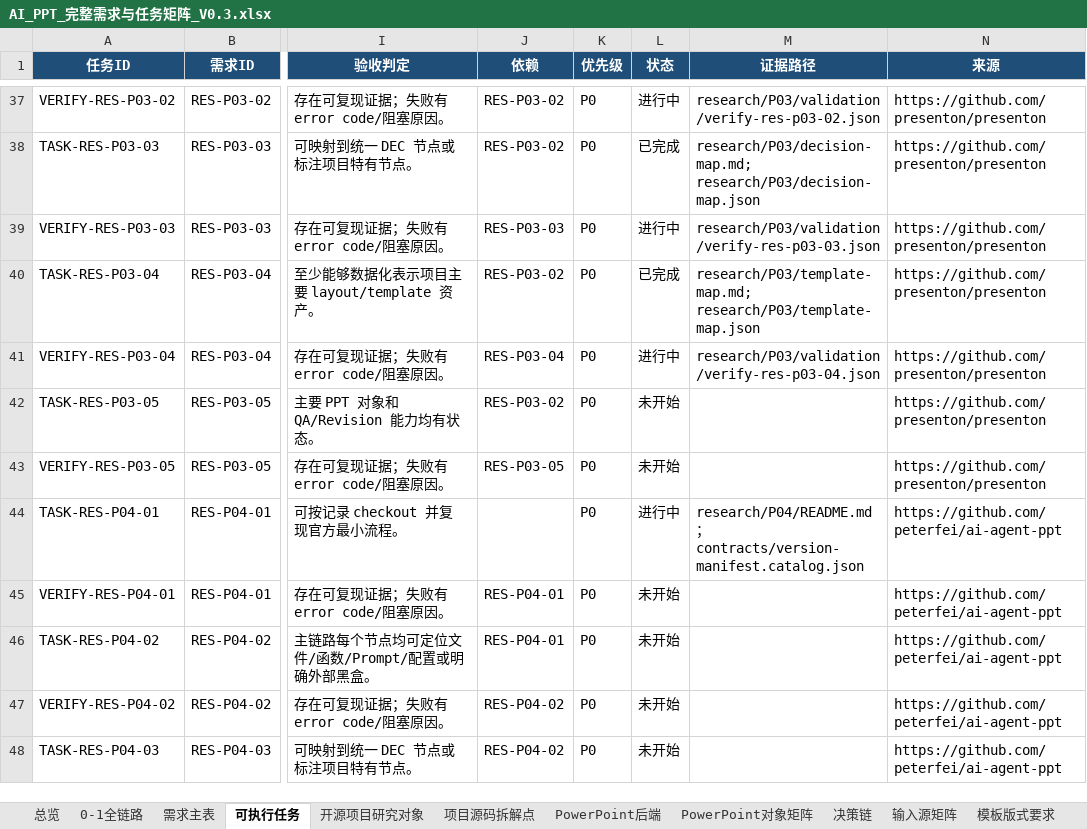
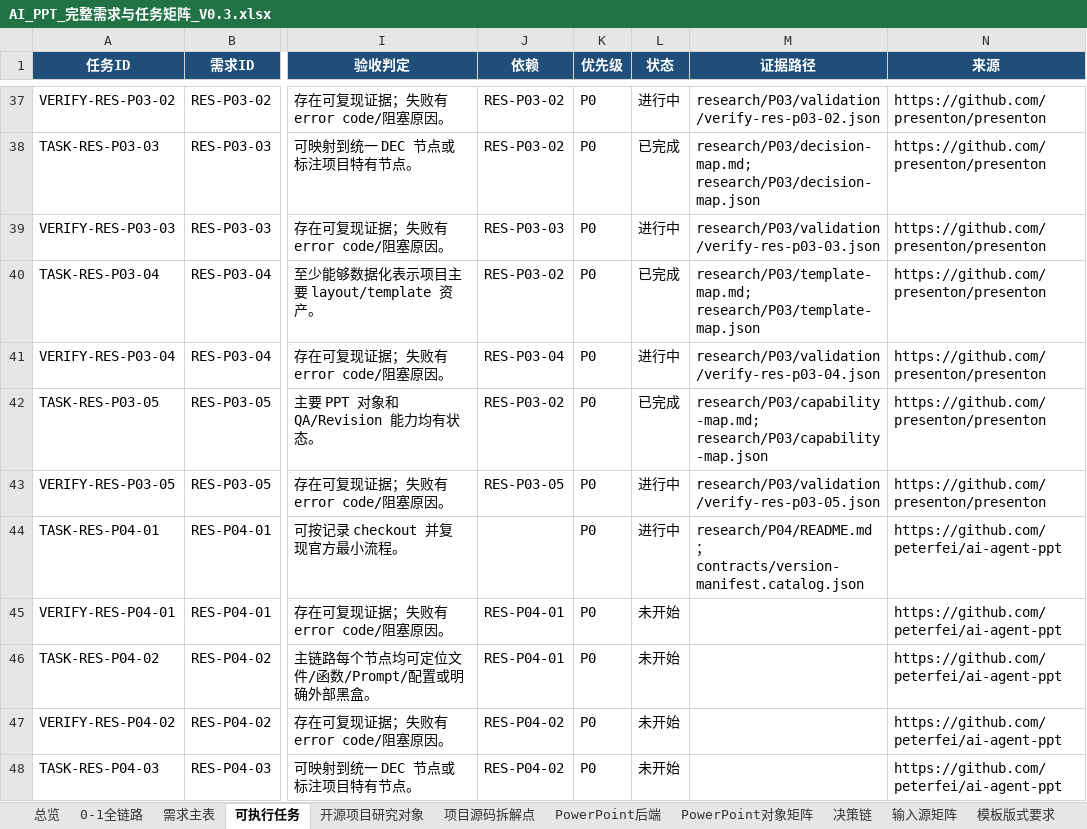
Before and after one commit to XXYoLoong/YoloongPPT, an Excel workbook: AI_PPT_完整需求与任务矩阵_V0.3.xlsx, sheet 可执行任务, drawn as a sheet; only a part is shown, gaps mark what is left out; values as stored, in another font and other column widths than the file's, no borders; conditional formats and table styles not drawn; the diff names each change by its address in the sheet, - before the commit and + after, or states it on an @@ line.

```diff
--- a/AI_PPT_完整需求与任务矩阵_V0.3.xlsx (sheet 可执行任务)
+++ b/AI_PPT_完整需求与任务矩阵_V0.3.xlsx (sheet 可执行任务)
-L42 (状态): 未开始
+L42 (状态): 已完成
-M42 (证据路径): (empty)
+M42 (证据路径): research/P03/capability-map.md; research/P03/capability-map.json
-L43 (状态): 未开始
+L43 (状态): 进行中
-M43 (证据路径): (empty)
+M43 (证据路径): research/P03/validation/verify-res-p03-05.json
```
Also changed, not shown: sheet 开源项目研究对象, sheet 需求主表, sheet 总览, charts or pictures, 8 other files.
